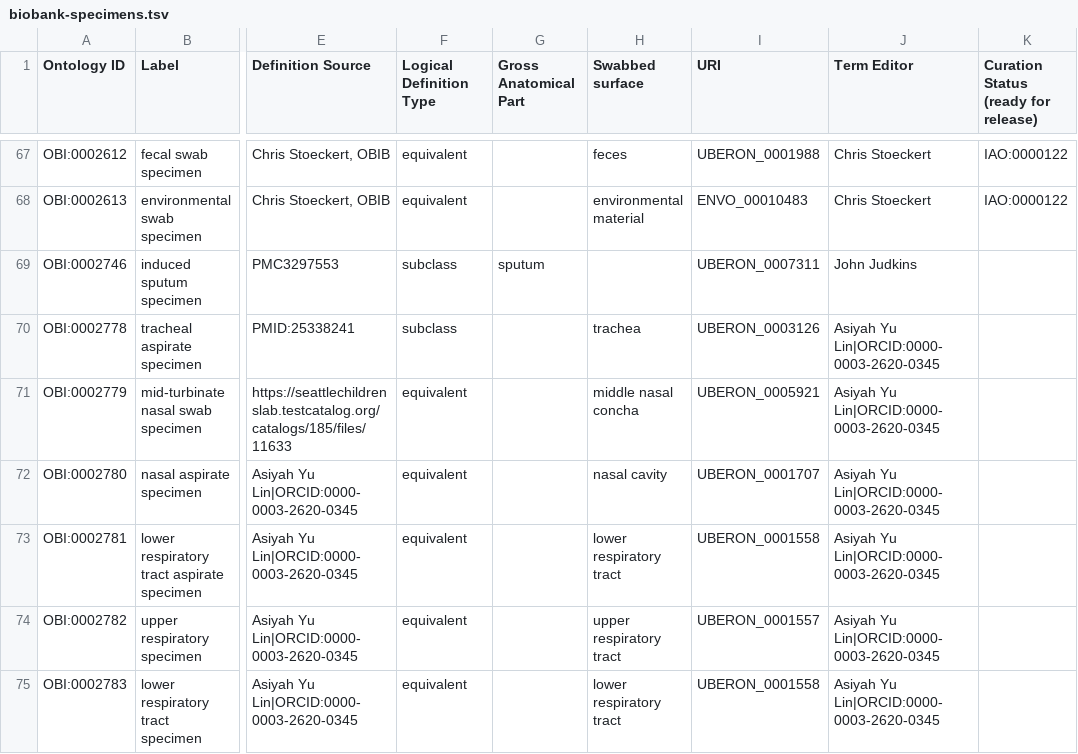
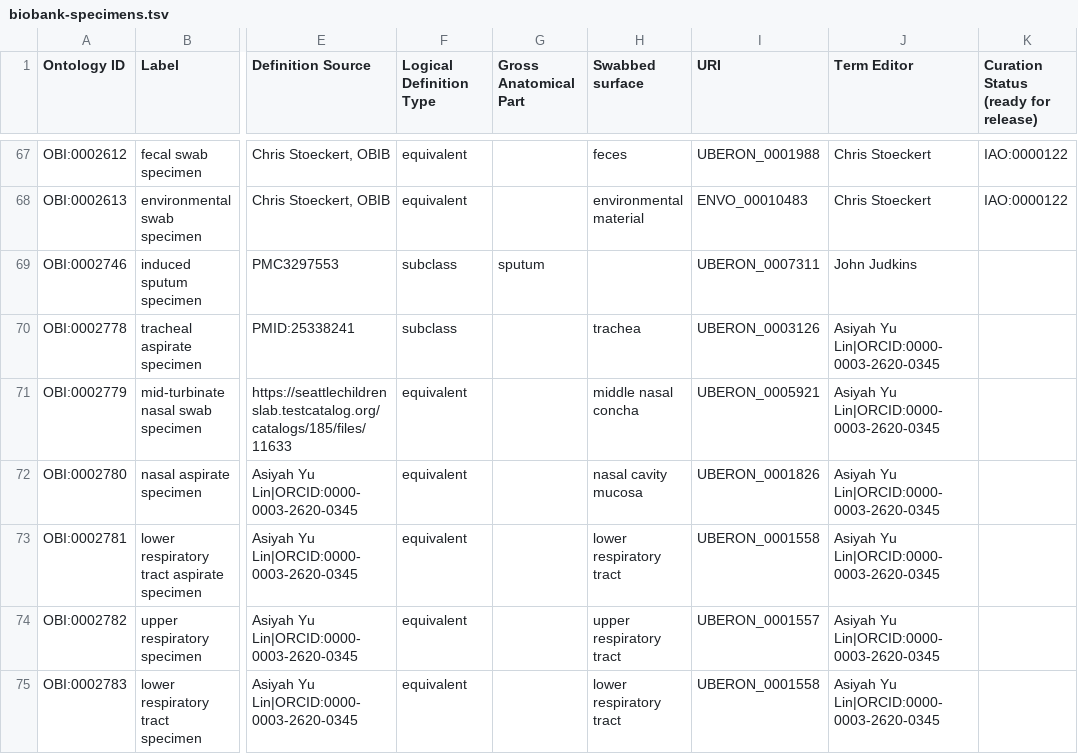
Before and after one commit to obi-ontology/obi, a TSV file: src/ontology/templates/biobank-specimens.tsv, drawn as a sheet; only a part is shown, gaps mark what is left out; the diff names each change by its address in the sheet, - before the commit and + after, or states it on an @@ line.

Commit message:
Replace and remove 'nasal cavity'

```diff
--- a/src/ontology/templates/biobank-specimens.tsv
+++ b/src/ontology/templates/biobank-specimens.tsv
-H72 (Swabbed surface): nasal cavity
+H72 (Swabbed surface): nasal cavity mucosa
-I72 (URI): UBERON_0001707
+I72 (URI): UBERON_0001826
```
Also changed, not shown: 3 other files.
